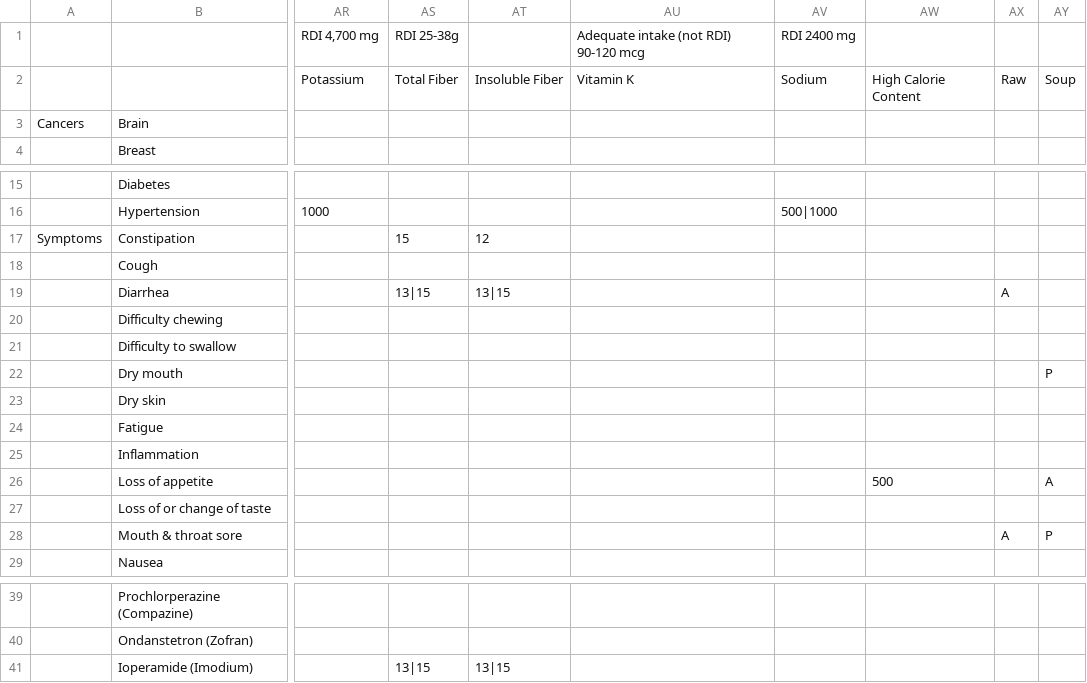
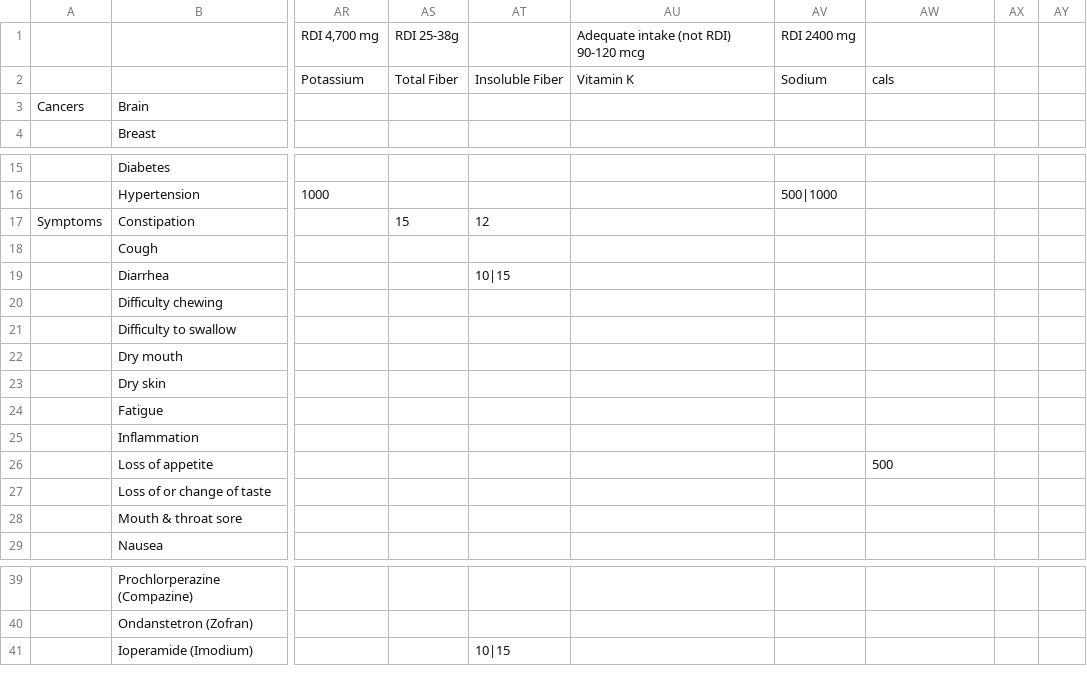
Before and after one commit to saana-health/Saana_devel, a CSV file: csv/foodtag0328.csv, drawn as a sheet; only a part is shown, gaps mark what is left out; the diff names each change by its address in the sheet, - before the commit and + after, or states it on an @@ line.

```diff
--- a/csv/foodtag0328.csv
+++ b/csv/foodtag0328.csv
-AW2: High Calorie Content
+AW2: cals
-AX2: Raw
+AX2: (empty)
-AY2: Soup
+AY2: (empty)
-AS19: 13|15
+AS19: (empty)
-AT19: 13|15
+AT19: 10|15
-AX19: A
+AX19: (empty)
-AY22: P
+AY22: (empty)
-AY26: A
+AY26: (empty)
-AX28: A
+AX28: (empty)
-AY28: P
+AY28: (empty)
-AS41: 13|15
+AS41: (empty)
-AT41: 13|15
+AT41: 10|15
```
Also changed, not shown: 3 other files.
